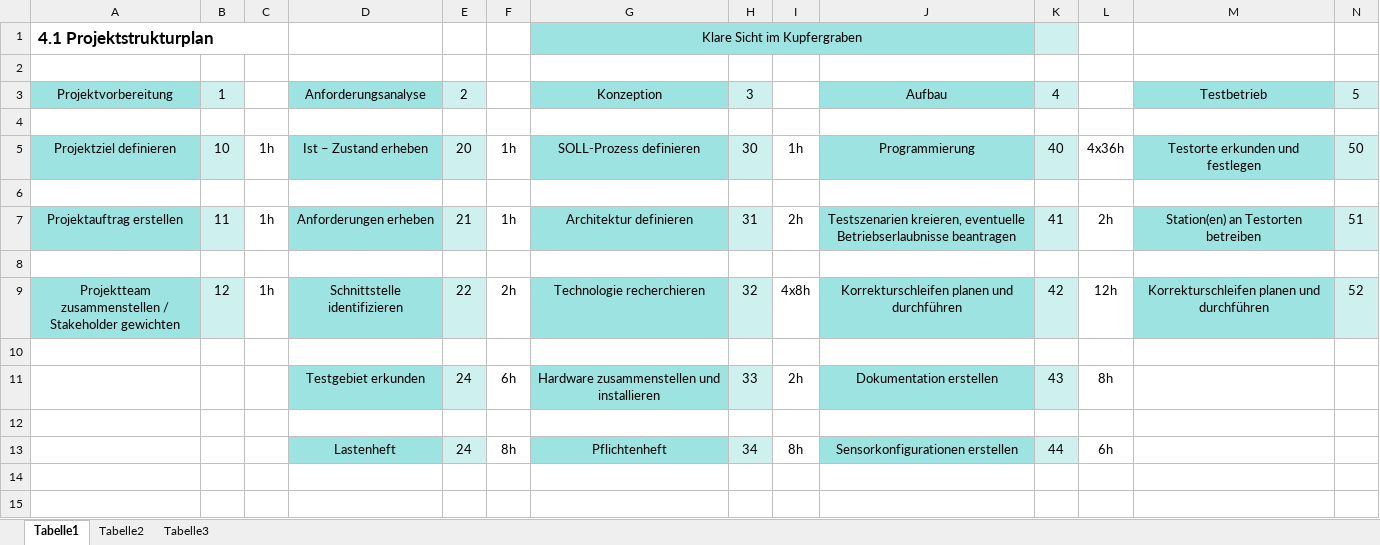
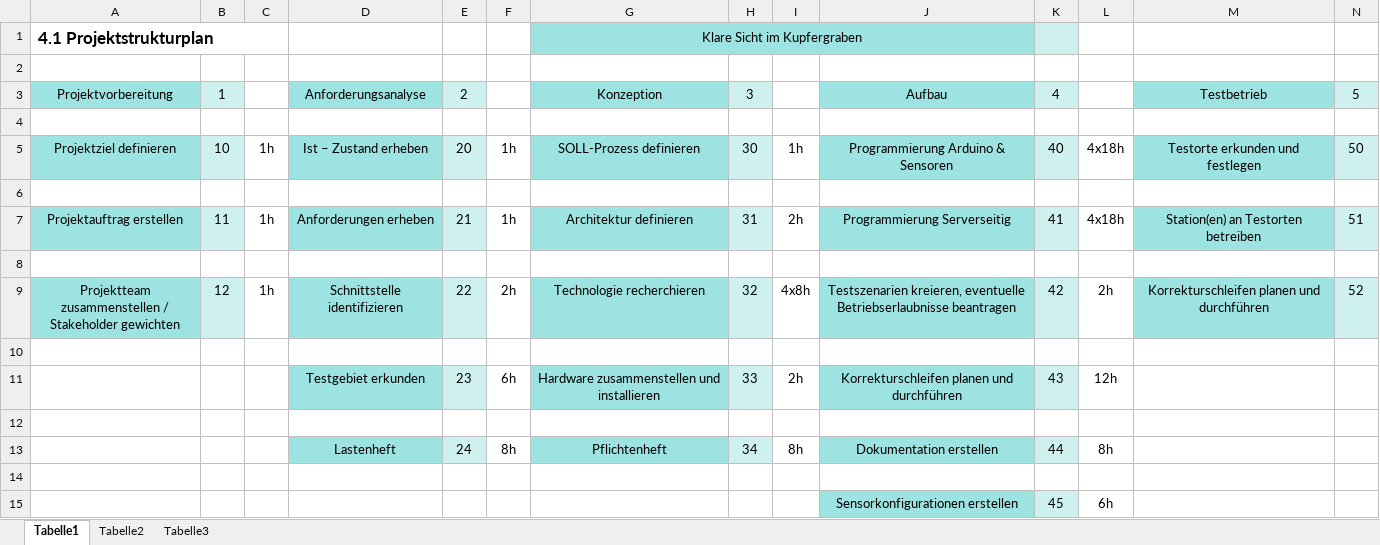
Before and after one commit to technologiestiftung/flussbad, an Excel workbook: doc/ProjectOrder/4.1Projektstrukturplan.xlsx, sheet Tabelle1, drawn as a sheet; only a part is shown; values as stored, in another font and other column widths than the file's, no borders; rows hold the shown columns only; the diff names each change by its address in the sheet, - before the commit and + after, or states it on an @@ line.

Commit message:
broke up 'programing' into programig for Server and Programming of the Arduino

```diff
--- a/doc/ProjectOrder/4.1Projektstrukturplan.xlsx (sheet Tabelle1)
+++ b/doc/ProjectOrder/4.1Projektstrukturplan.xlsx (sheet Tabelle1)
-J5: Programmierung
+J5: Programmierung Arduino & Sensoren
-L5: 4x36h
+L5: 4x18h
-J7: Testszenarien kreieren, eventuelle Betriebserlaubnisse beantragen
+J7: Programmierung Serverseitig
-L7: 2h
+L7: 4x18h
-J9: Korrekturschleifen planen und durchführen
+J9: Testszenarien kreieren, eventuelle Betriebserlaubnisse beantragen
-L9: 12h
+L9: 2h
-E11: 24
+E11: 23
-J11: Dokumentation erstellen
+J11: Korrekturschleifen planen und durchführen
-L11: 8h
+L11: 12h
-J13: Sensorkonfigurationen erstellen
+J13: Dokumentation erstellen
-L13: 6h
+L13: 8h
+row 14: (empty)
+row 15:  |  |  |  |  |  |  |  |  | Sensorkonfigurationen erstellen | 45 | 6h
```
Also changed, not shown: 1 other file.
